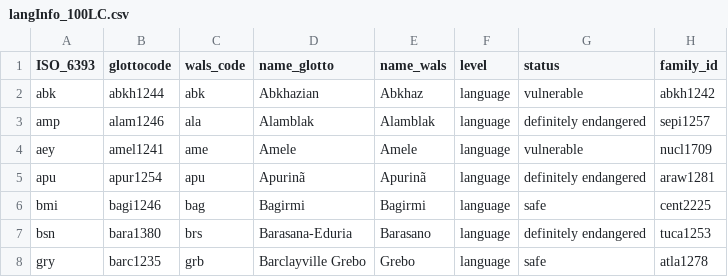
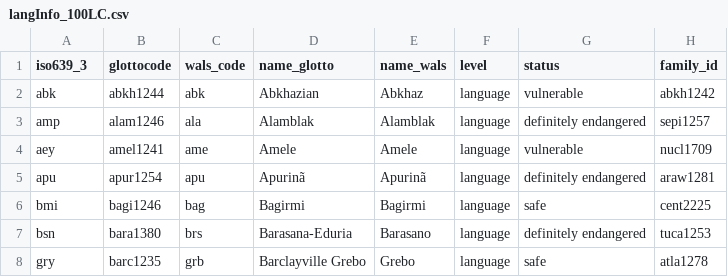
Before and after one commit to MorphDiv/TeDDi_sample, a CSV file: LangInfo/langInfo_100LC.csv, drawn as a sheet; only a part is shown; the diff names each change by its address in the sheet, - before the commit and + after, or states it on an @@ line.

```diff
--- a/LangInfo/langInfo_100LC.csv
+++ b/LangInfo/langInfo_100LC.csv
-A1: ISO_6393
+A1: iso639_3
```
Also changed, not shown: 2 other files.
